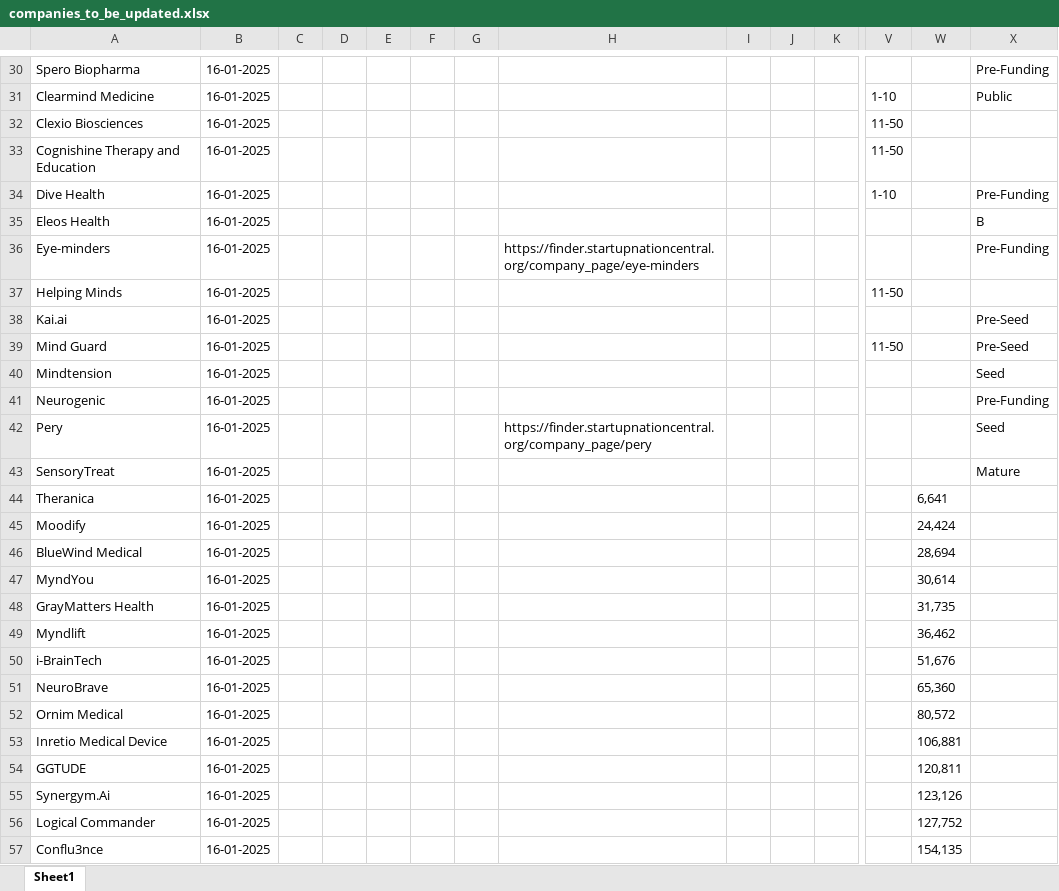
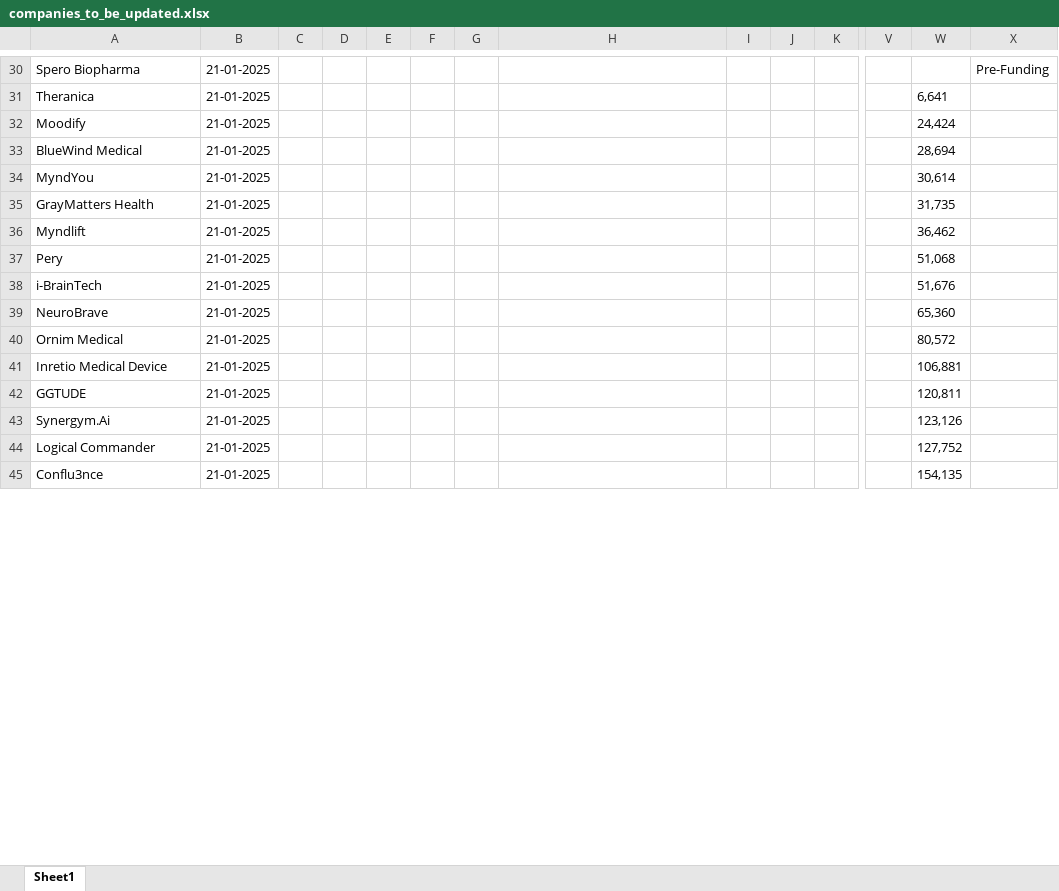
Before and after one commit to yegermaster/NeuroFinder_Update_Tool, an Excel workbook: main/companies_to_be_updated.xlsx, sheet Sheet1, drawn as a sheet; only a part is shown, gaps mark what is left out; values as stored, in another font and other column widths than the file's, no borders; removed rows and columns are numbered as before the commit, all else as after; rows hold the shown columns only; the diff covers the shown part only; the diff names each change by its address in the sheet, - before the commit and + after, or states it on an @@ line.

```diff
--- a/main/companies_to_be_updated.xlsx (sheet Sheet1)
+++ b/main/companies_to_be_updated.xlsx (sheet Sheet1)
-B30: 16-01-2025
+B30: 21-01-2025
-row 31: Clearmind Medicine | 16-01-2025 |  |  |  |  |  |  |  |  |  | 1-10 |  | Public
-row 32: Clexio Biosciences | 16-01-2025 |  |  |  |  |  |  |  |  |  | 11-50
-row 33: Cognishine Therapy and Education | 16-01-2025 |  |  |  |  |  |  |  |  |  | 11-50
-row 34: Dive Health | 16-01-2025 |  |  |  |  |  |  |  |  |  | 1-10 |  | Pre-Funding
-row 35: Eleos Health | 16-01-2025 |  |  |  |  |  |  |  |  |  |  |  | B
-row 36: Eye-minders | 16-01-2025 |  |  |  |  |  | https://finder.startupnationcentral.org/company_page/eye-minders |  |  |  |  |  | Pre-Funding
-row 37: Helping Minds | 16-01-2025 |  |  |  |  |  |  |  |  |  | 11-50
-row 38: Kai.ai | 16-01-2025 |  |  |  |  |  |  |  |  |  |  |  | Pre-Seed
-row 39: Mind Guard | 16-01-2025 |  |  |  |  |  |  |  |  |  | 11-50 |  | Pre-Seed
-row 40: Mindtension | 16-01-2025 |  |  |  |  |  |  |  |  |  |  |  | Seed
-row 41: Neurogenic | 16-01-2025 |  |  |  |  |  |  |  |  |  |  |  | Pre-Funding
-row 42: Pery | 16-01-2025 |  |  |  |  |  | https://finder.startupnationcentral.org/company_page/pery |  |  |  |  |  | Seed
-row 43: SensoryTreat | 16-01-2025 |  |  |  |  |  |  |  |  |  |  |  | Mature
-B31:B36: 16-01-2025
+B31:B36: 21-01-2025
+row 37: Pery | 21-01-2025 |  |  |  |  |  |  |  |  |  |  | 51,068
-B38:B45: 16-01-2025
+B38:B45: 21-01-2025
```
Also changed, not shown: 10 added rows, 10 removed rows and 63 edited cells elsewhere in this sheet, main/new_companies_to_be_evaluated.xlsx, 3 other files.
